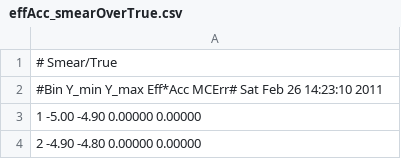
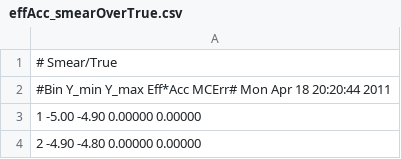
Before and after one commit to UMN-CMS/ZShape, a CSV file: Paper/data/effAcc_smearOverTrue.csv, drawn as a sheet; only a part is shown; the diff covers the shown part only.

```diff
--- a/Paper/data/effAcc_smearOverTrue.csv
+++ b/Paper/data/effAcc_smearOverTrue.csv
@@ -1,3 +1,3 @@
 # Smear/True
-#Bin Y_min Y_max Eff*Acc MCErr#  Sat Feb 26 14:23:10 2011
+#Bin Y_min Y_max Eff*Acc MCErr#  Mon Apr 18 20:20:44 2011
   1 -5.00 -4.90 0.00000 0.00000
```
Also changed, not shown: other rows of this file, Paper/data/effAcc_combined.csv, Paper/data/energyScaleError.csv, 4 other files.
